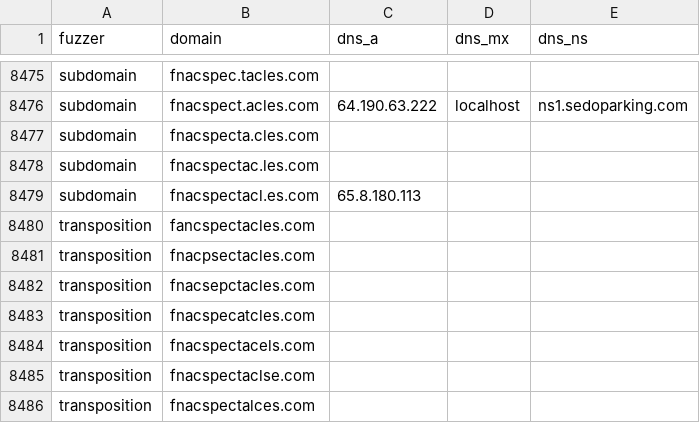
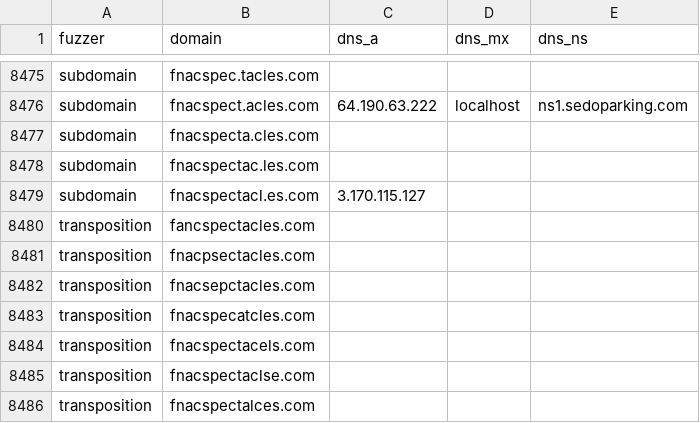
Before and after one commit to bhardwajRahul/awesome-lists, a CSV file: Lists/Phishing/DNSTWIST/fnacspectacles.com_dnstwist_list.csv, drawn as a sheet; only a part is shown, gaps mark what is left out.

```diff
--- a/Lists/Phishing/DNSTWIST/fnacspectacles.com_dnstwist_list.csv
+++ b/Lists/Phishing/DNSTWIST/fnacspectacles.com_dnstwist_list.csv
@@ -8478,3 +8478,3 @@ subdomain,fnacspecta.cles.com,,,
 subdomain,fnacspectac.les.com,,,
-subdomain,fnacspectacl.es.com,65.8.180.113,,
+subdomain,fnacspectacl.es.com,3.170.115.127,,
 transposition,fancspectacles.com,,,
```
Also changed, not shown: Lists/Phishing/DNSTWIST/crowdstrike.com_dnstwist_list.csv, Lists/Phishing/DNSTWIST/leboncoin.fr_dnstwist_list.csv, 7 other files.
